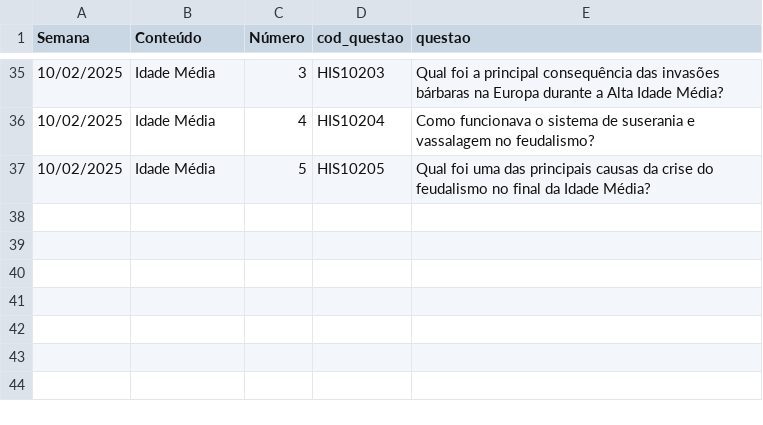
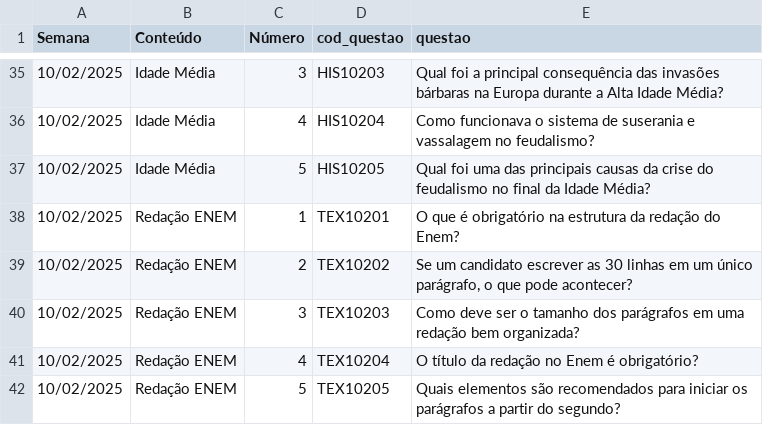
Before and after one commit to danraid/Projeto-Vestibular-Guiado, a CSV file: simulados/questoes.csv, drawn as a sheet; only a part is shown, gaps mark what is left out; the diff names each change by its address in the sheet, - before the commit and + after, or states it on an @@ line.

```diff
--- a/simulados/questoes.csv
+++ b/simulados/questoes.csv
+row 38: 10/02/2025 | Redação ENEM | 1 | TEX10201 | O que é obrigatório na estrutura da redação do Enem?
+row 39: 10/02/2025 | Redação ENEM | 2 | TEX10202 | Se um candidato escrever as 30 linhas em um único parágrafo, o que pode acontecer?
+row 40: 10/02/2025 | Redação ENEM | 3 | TEX10203 | Como deve ser o tamanho dos parágrafos em uma redação bem organizada?
+row 41: 10/02/2025 | Redação ENEM | 4 | TEX10204 | O título da redação no Enem é obrigatório?
+row 42: 10/02/2025 | Redação ENEM | 5 | TEX10205 | Quais elementos são recomendados para iniciar os parágrafos a partir do segundo?
```
Also changed, not shown: materiais.csv, simulados/respostas.csv.
